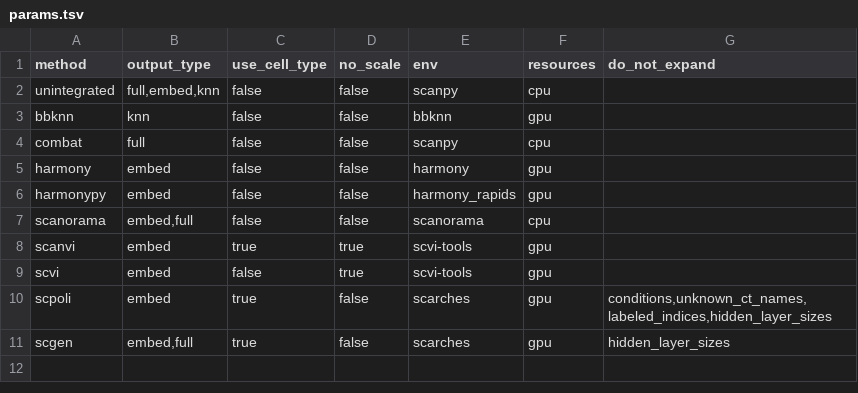
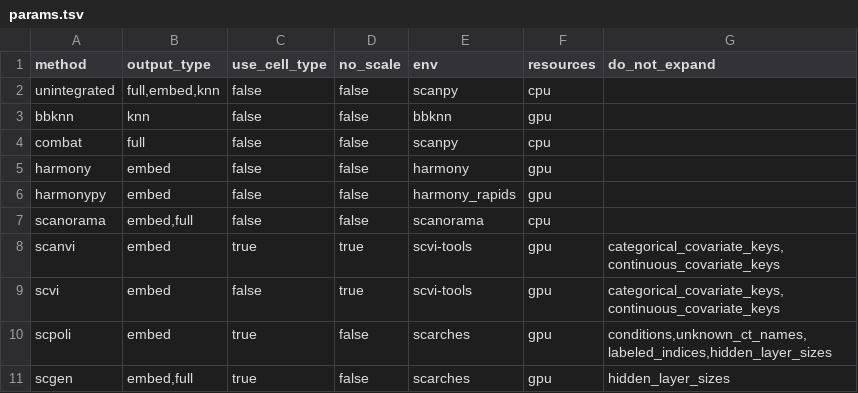
Before and after one commit to HCA-integration/sc-atlasing-toolbox, a TSV file: workflow/integration/params.tsv, drawn as a sheet.

Commit message:
Allow using additional covariates for scVI and scANVI (#151)
* allow scVI and scANVI to use coviriates if available

* no parameter expansion for covariates

* update tests

```diff
--- a/workflow/integration/params.tsv
+++ b/workflow/integration/params.tsv
@@ -7,4 +7,4 @@ harmonypy	embed	false	false	harmony_rapids	gpu
 scanorama	embed,full	false	false	scanorama	cpu	
-scanvi	embed	true	true	scvi-tools	gpu	
-scvi	embed	false	true	scvi-tools	gpu	
+scanvi	embed	true	true	scvi-tools	gpu	categorical_covariate_keys,continuous_covariate_keys
+scvi	embed	false	true	scvi-tools	gpu	categorical_covariate_keys,continuous_covariate_keys
 scpoli	embed	true	false	scarches	gpu	conditions,unknown_ct_names,labeled_indices,hidden_layer_sizes
```
Also changed, not shown: 4 other files.
